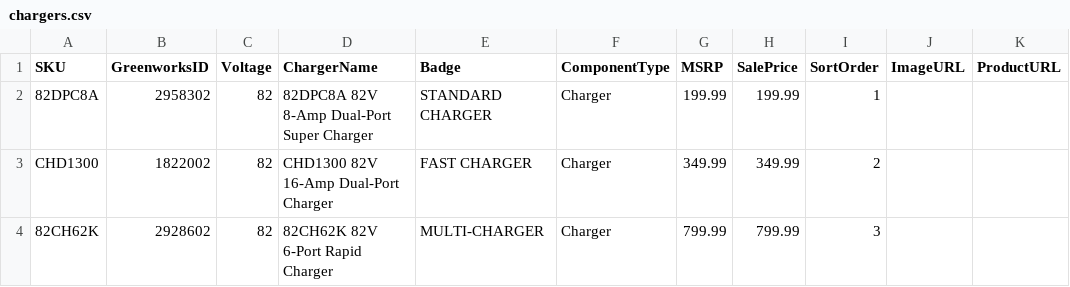
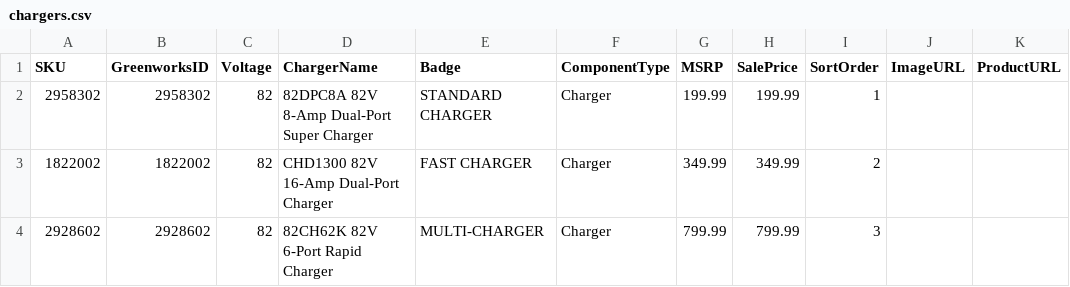
Before and after one commit to WestEndPower/greenworks-battery-configurator, a CSV file: data/chargers.csv, drawn as a sheet.

Commit message:
Update chargers.csv

```diff
--- a/data/chargers.csv
+++ b/data/chargers.csv
@@ -1,4 +1,4 @@
 SKU,GreenworksID,Voltage,ChargerName,Badge,ComponentType,MSRP,SalePrice,SortOrder,ImageURL,ProductURL
-82DPC8A,2958302,82,82DPC8A 82V 8-Amp Dual-Port Super Charger,STANDARD CHARGER,Charger,199.99,199.99,1,,
-CHD1300,1822002,82,CHD1300 82V 16-Amp Dual-Port Charger,FAST CHARGER,Charger,349.99,349.99,2,,
-82CH62K,2928602,82,82CH62K 82V 6-Port Rapid Charger,MULTI-CHARGER,Charger,799.99,799.99,3,,
+2958302,2958302,82,82DPC8A 82V 8-Amp Dual-Port Super Charger,STANDARD CHARGER,Charger,199.99,199.99,1,,
+1822002,1822002,82,CHD1300 82V 16-Amp Dual-Port Charger,FAST CHARGER,Charger,349.99,349.99,2,,
+2928602,2928602,82,82CH62K 82V 6-Port Rapid Charger,MULTI-CHARGER,Charger,799.99,799.99,3,,
```
